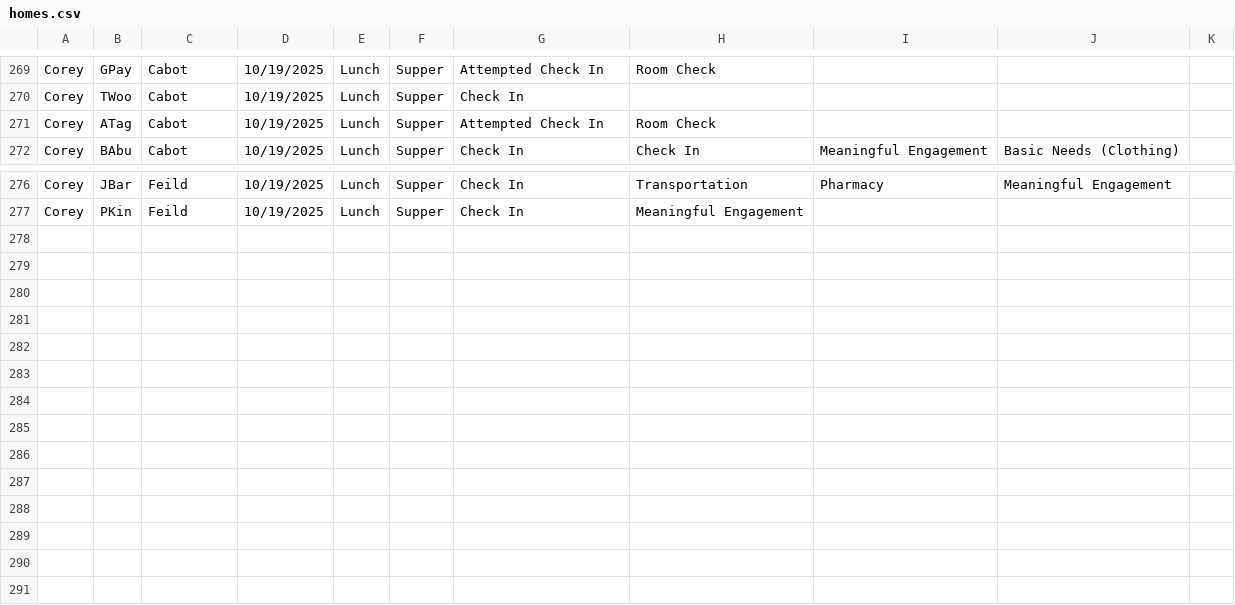
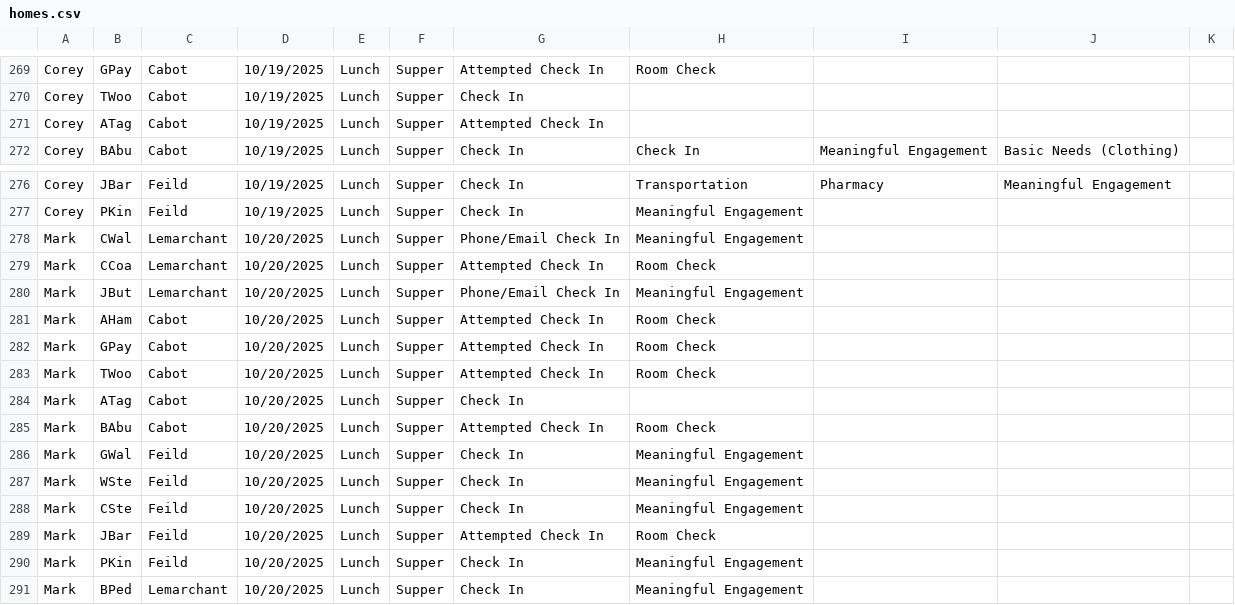
Before and after one commit to rcahill-code/homes-live, a CSV file: data/homes.csv, drawn as a sheet; only a part is shown, gaps mark what is left out.

```diff
--- a/data/homes.csv
+++ b/data/homes.csv
@@ -270,3 +270,3 @@ Corey,GPay,Cabot,10/19/2025,Lunch,Supper,Attempted Check In,Room Check,,,
 Corey,TWoo,Cabot,10/19/2025,Lunch,Supper,Check In,,,,
-Corey,ATag,Cabot,10/19/2025,Lunch,Supper,Attempted Check In,Room Check,,,
+Corey,ATag,Cabot,10/19/2025,Lunch,Supper,Attempted Check In,,,,
 Corey,BAbu,Cabot,10/19/2025,Lunch,Supper,Check In,Check In,Meaningful Engagement,Basic Needs (Clothing),
@@ -277 +277,15 @@ Corey,JBar,Feild,10/19/2025,Lunch,Supper,Check In,Transportation,Pharmacy,Meanin
 Corey,PKin,Feild,10/19/2025,Lunch,Supper,Check In,Meaningful Engagement,,,
+Mark,CWal,Lemarchant,10/20/2025,Lunch,Supper,Phone/Email Check In,Meaningful Engagement,,,
+Mark,CCoa,Lemarchant,10/20/2025,Lunch,Supper,Attempted Check In,Room Check,,,
+Mark,JBut,Lemarchant,10/20/2025,Lunch,Supper,Phone/Email Check In,Meaningful Engagement,,,
+Mark,AHam,Cabot,10/20/2025,Lunch,Supper,Attempted Check In,Room Check,,,
+Mark,GPay,Cabot,10/20/2025,Lunch,Supper,Attempted Check In,Room Check,,,
+Mark,TWoo,Cabot,10/20/2025,Lunch,Supper,Attempted Check In,Room Check,,,
+Mark,ATag,Cabot,10/20/2025,Lunch,Supper,Check In,,,,
+Mark,BAbu,Cabot,10/20/2025,Lunch,Supper,Attempted Check In,Room Check,,,
+Mark,GWal,Feild,10/20/2025,Lunch,Supper,Check In,Meaningful Engagement,,,
+Mark,WSte,Feild,10/20/2025,Lunch,Supper,Check In,Meaningful Engagement,,,
+Mark,CSte,Feild,10/20/2025,Lunch,Supper,Check In,Meaningful Engagement,,,
+Mark,JBar,Feild,10/20/2025,Lunch,Supper,Attempted Check In,Room Check,,,
+Mark,PKin,Feild,10/20/2025,Lunch,Supper,Check In,Meaningful Engagement,,,
+Mark,BPed,Lemarchant,10/20/2025,Lunch,Supper,Check In,Meaningful Engagement,,,
```
